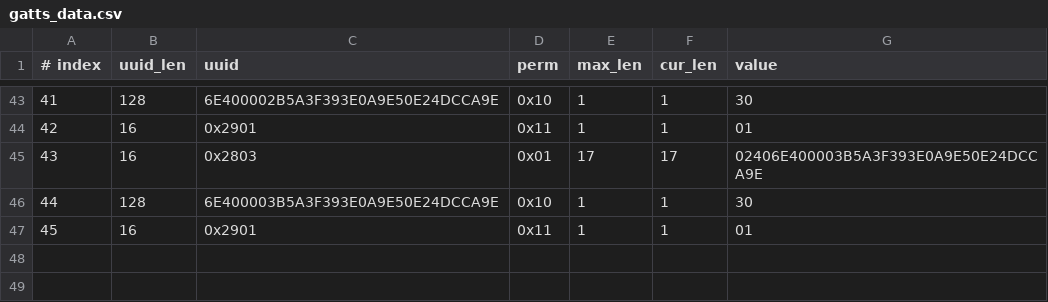
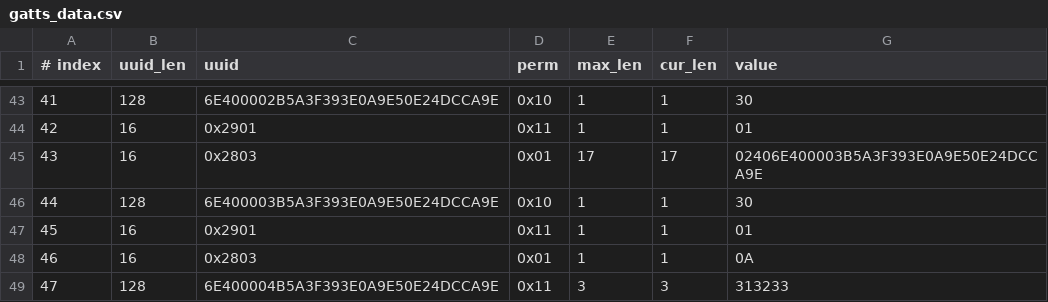
Before and after one commit to jackpopfang/esp-at, a CSV file: components/customized_partitions/raw_data/ble_data/gatts_data.csv, drawn as a sheet; only a part is shown, gaps mark what is left out.

Commit message:
udpate the csv.

```diff
--- a/components/customized_partitions/raw_data/ble_data/gatts_data.csv
+++ b/components/customized_partitions/raw_data/ble_data/gatts_data.csv
@@ -47 +47,3 @@
 45,16,0x2901,0x11,1,1,01
+46,16,0x2803,0x01,1,1,0A
+47,128,6E400004B5A3F393E0A9E50E24DCCA9E,0x11,3,3,313233
```
